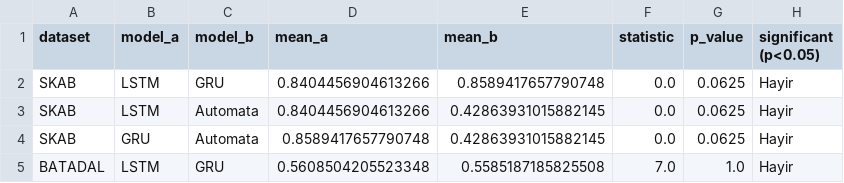
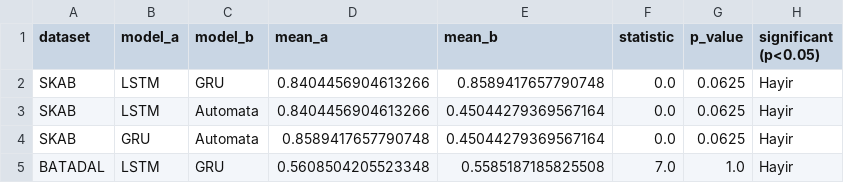
Before and after one commit to tayrubys/TimeSeries-Enhanced, a CSV file: results/outputs/statistical_test_results.csv, drawn as a sheet.

```diff
--- a/results/outputs/statistical_test_results.csv
+++ b/results/outputs/statistical_test_results.csv
@@ -2,4 +2,4 @@ dataset,model_a,model_b,mean_a,mean_b,statistic,p_value,significant (p<0.05)
 SKAB,LSTM,GRU,0.8404456904613266,0.8589417657790748,0.0,0.0625,Hayir
-SKAB,LSTM,Automata,0.8404456904613266,0.42863931015882145,0.0,0.0625,Hayir
-SKAB,GRU,Automata,0.8589417657790748,0.42863931015882145,0.0,0.0625,Hayir
+SKAB,LSTM,Automata,0.8404456904613266,0.45044279369567164,0.0,0.0625,Hayir
+SKAB,GRU,Automata,0.8589417657790748,0.45044279369567164,0.0,0.0625,Hayir
 BATADAL,LSTM,GRU,0.5608504205523348,0.5585187185825508,7.0,1.0,Hayir
```
Also changed, not shown: results/outputs/automata_advanced_all_scenarios_metrics.csv, results/outputs/automata_batadal_seed_summary.csv, 3 other files.
